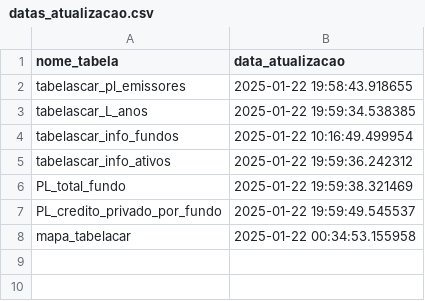
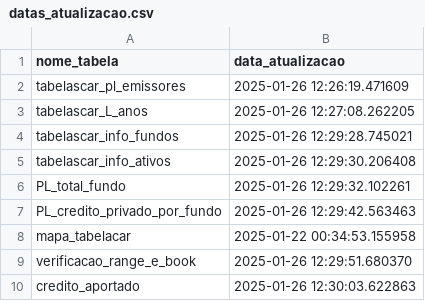
Before and after one commit to caue-paiva/desafio_kinea_2025, a CSV file: VerificadorAlocacao/DadosVerificacao/datas_atualizacao.csv, drawn as a sheet.

Commit message:
"Coloquei as queries de calcular a regra na classe das queries e fiz ela salvar os dados no volume do databricks"

```diff
--- a/VerificadorAlocacao/DadosVerificacao/datas_atualizacao.csv
+++ b/VerificadorAlocacao/DadosVerificacao/datas_atualizacao.csv
@@ -1,8 +1,10 @@
 nome_tabela,data_atualizacao
-tabelascar_pl_emissores,2025-01-22 19:58:43.918655
-tabelascar_L_anos,2025-01-22 19:59:34.538385
-tabelascar_info_fundos,2025-01-22 10:16:49.499954
-tabelascar_info_ativos,2025-01-22 19:59:36.242312
-PL_total_fundo,2025-01-22 19:59:38.321469
-PL_credito_privado_por_fundo,2025-01-22 19:59:49.545537
+tabelascar_pl_emissores,2025-01-26 12:26:19.471609
+tabelascar_L_anos,2025-01-26 12:27:08.262205
+tabelascar_info_fundos,2025-01-26 12:29:28.745021
+tabelascar_info_ativos,2025-01-26 12:29:30.206408
+PL_total_fundo,2025-01-26 12:29:32.102261
+PL_credito_privado_por_fundo,2025-01-26 12:29:42.563463
 mapa_tabelacar,2025-01-22 00:34:53.155958
+verificacao_range_e_book,2025-01-26 12:29:51.680370
+credito_aportado,2025-01-26 12:30:03.622863
```
Also changed, not shown: VerificadorAlocacao/DadosVerificacao/tabelascar_L_anos2.csv, VerificadorAlocacao/DadosVerificacao/tabelascar_info_fundos_rating_Ba1.csv, 9 other files.
